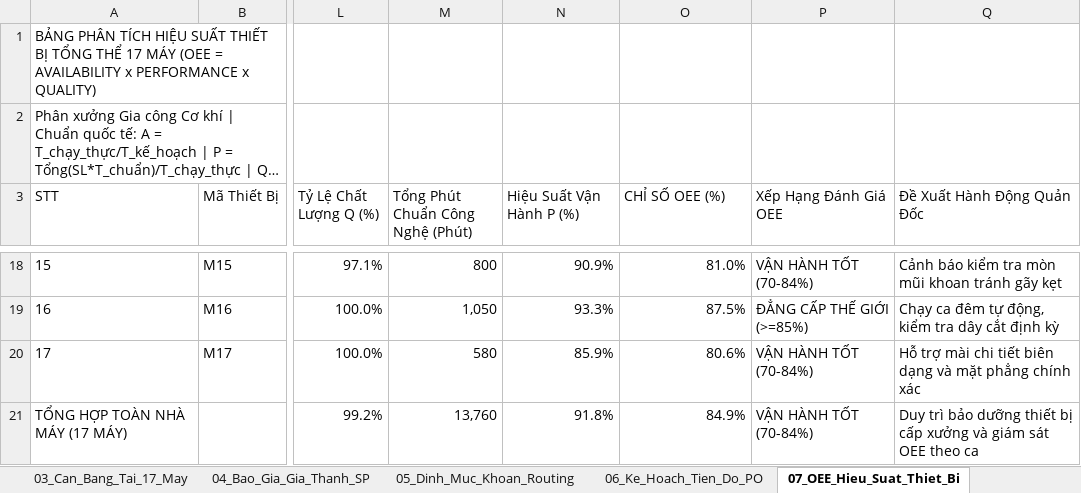
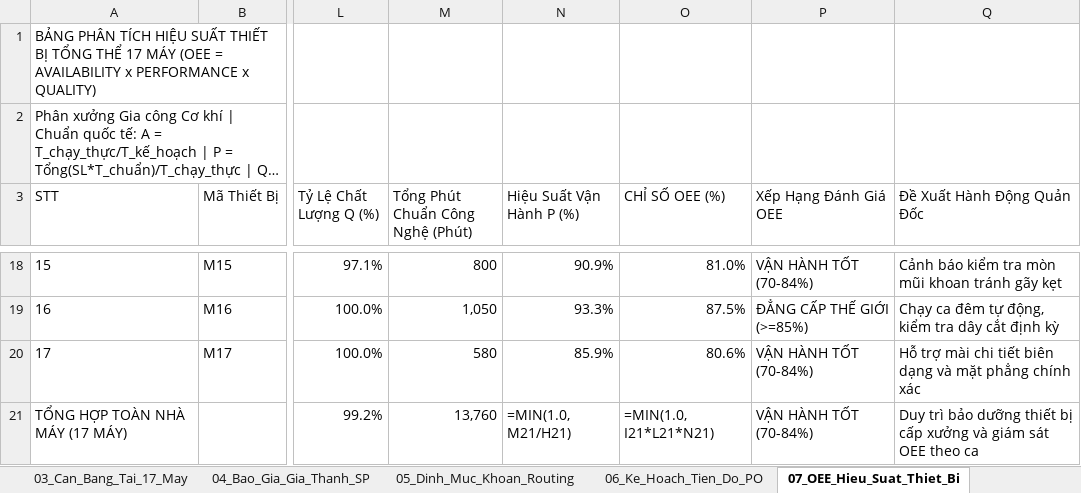
Before and after one commit to happiness2286-dot/sanluonggcck, an Excel workbook: Bao_Cao_GCCK_Chuan_Hoa_QR_Khoan_2026.xlsx, sheet 07_OEE_Hieu_Suat_Thiet_Bi, drawn as a sheet; only a part is shown, gaps mark what is left out; long unchanged cells end in …; values as stored, in another font and other column widths than the file's, no borders; formulas without a stored value are shown as written; the diff names each change by its address in the sheet, - before the commit and + after, or states it on an @@ line.

```diff
--- a/Bao_Cao_GCCK_Chuan_Hoa_QR_Khoan_2026.xlsx (sheet 07_OEE_Hieu_Suat_Thiet_Bi)
+++ b/Bao_Cao_GCCK_Chuan_Hoa_QR_Khoan_2026.xlsx (sheet 07_OEE_Hieu_Suat_Thiet_Bi)
-N21 (Hiệu Suất Vận Hành P (%)): 91.8%
+N21 (Hiệu Suất Vận Hành P (%)): =MIN(1.0, M21/H21)
-O21 (CHỈ SỐ OEE (%)): 84.9%
+O21 (CHỈ SỐ OEE (%)): =MIN(1.0, I21*L21*N21)
```
Also changed, not shown: sheet 01_Tong_Quan_Dashboard, 1 other file.
